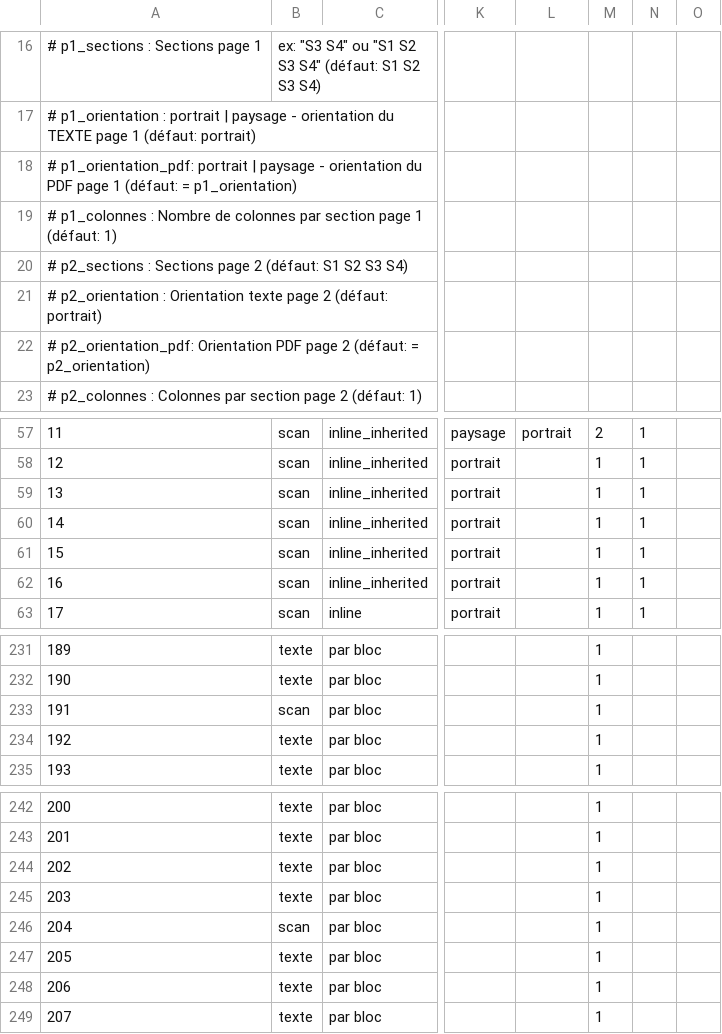
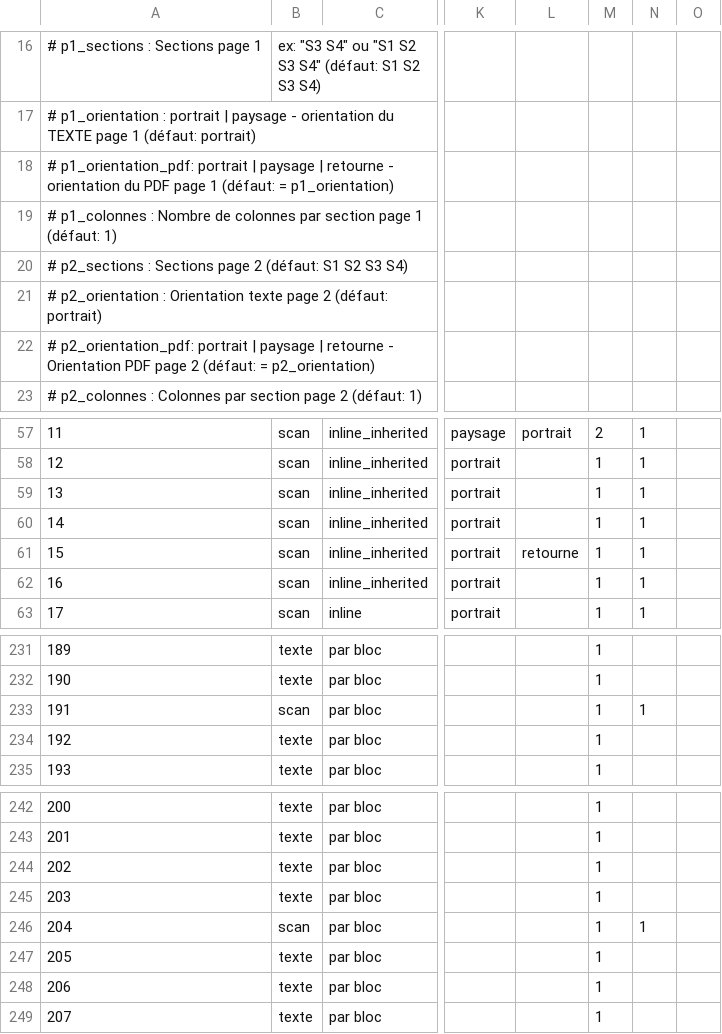
Before and after one commit to lebidul/biduleur, a CSV file: indexer/corpus/biduls.description.csv, drawn as a sheet; only a part is shown, gaps mark what is left out; the diff covers the shown part only; the diff names each change by its address in the sheet, - before the commit and + after, or states it on an @@ line.

```diff
--- a/indexer/corpus/biduls.description.csv
+++ b/indexer/corpus/biduls.description.csv
-A18: …| paysage - orientation…
+A18: …| paysage | retourne - orientation…
-A22: # p2_orientation_pdf: Orientation PDF…
+A22: # p2_orientation_pdf: portrait | paysage | retourne - Orientation PDF…
-L61: (empty)
+L61: retourne
-N233: (empty)
+N233: 1
-N246: (empty)
+N246: 1
```
Also changed, not shown: 22 edited cells elsewhere in this file, indexer/corpus/lieu.csv, 6 other files.
